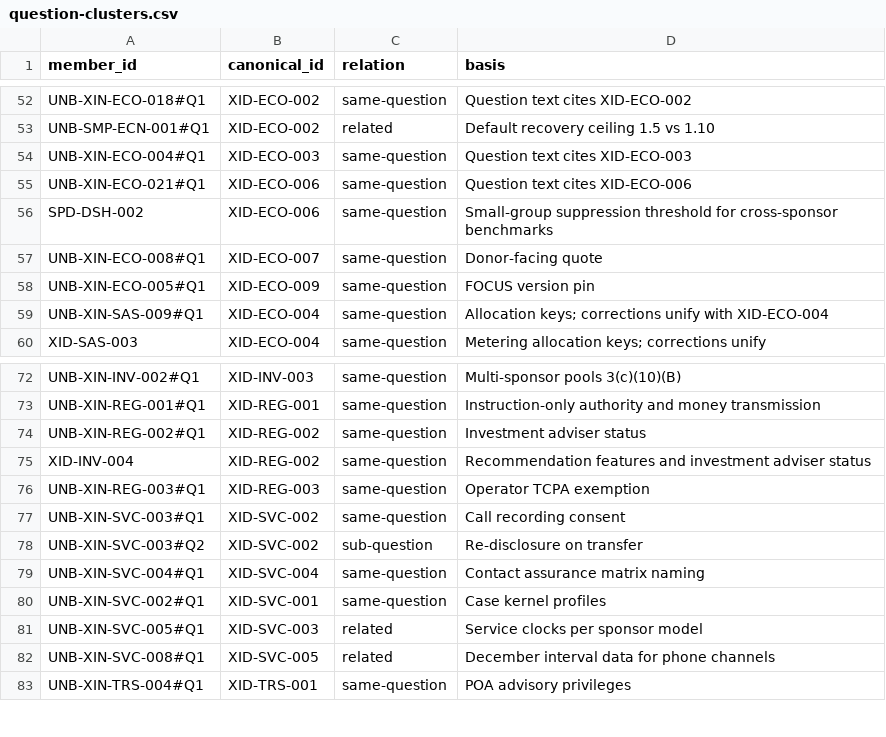
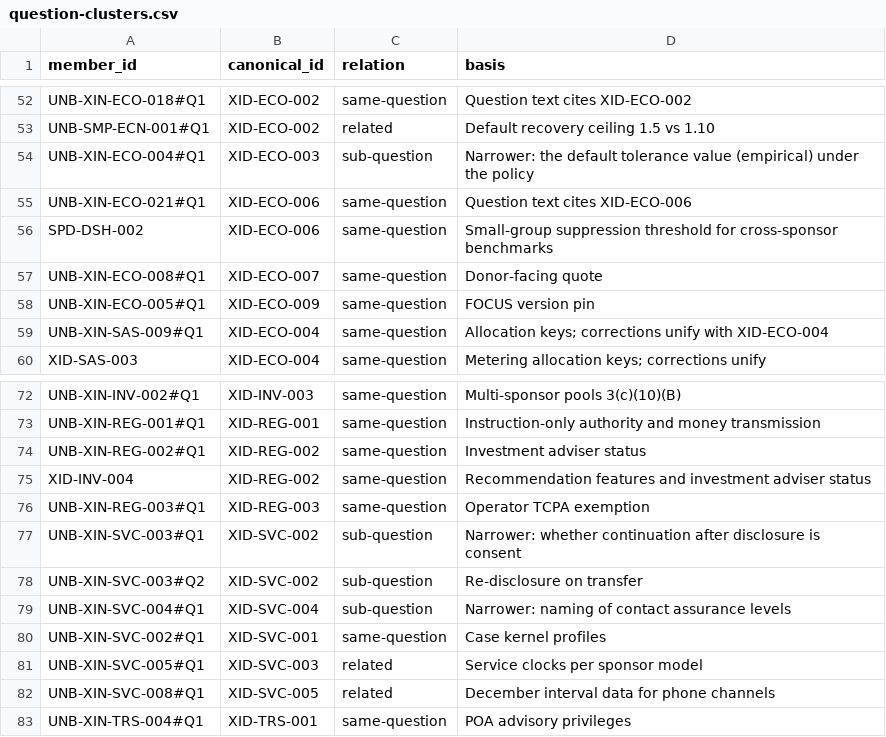
Before and after one commit to kemiller2002/unbound, a CSV file: requirements/questions/question-clusters.csv, drawn as a sheet; only a part is shown, gaps mark what is left out.

```diff
--- a/requirements/questions/question-clusters.csv
+++ b/requirements/questions/question-clusters.csv
@@ -53,3 +53,3 @@
 "UNB-SMP-ECN-001#Q1","XID-ECO-002","related","Default recovery ceiling 1.5 vs 1.10"
-"UNB-XIN-ECO-004#Q1","XID-ECO-003","same-question","Question text cites XID-ECO-003"
+"UNB-XIN-ECO-004#Q1","XID-ECO-003","sub-question","Narrower: the default tolerance value (empirical) under the policy"
 "UNB-XIN-ECO-021#Q1","XID-ECO-006","same-question","Question text cites XID-ECO-006"
@@ -76,5 +76,5 @@
 "UNB-XIN-REG-003#Q1","XID-REG-003","same-question","Operator TCPA exemption"
-"UNB-XIN-SVC-003#Q1","XID-SVC-002","same-question","Call recording consent"
+"UNB-XIN-SVC-003#Q1","XID-SVC-002","sub-question","Narrower: whether continuation after disclosure is consent"
 "UNB-XIN-SVC-003#Q2","XID-SVC-002","sub-question","Re-disclosure on transfer"
-"UNB-XIN-SVC-004#Q1","XID-SVC-004","same-question","Contact assurance matrix naming"
+"UNB-XIN-SVC-004#Q1","XID-SVC-004","sub-question","Narrower: naming of contact assurance levels"
 "UNB-XIN-SVC-002#Q1","XID-SVC-001","same-question","Case kernel profiles"
```
Also changed, not shown: 38 other files.
